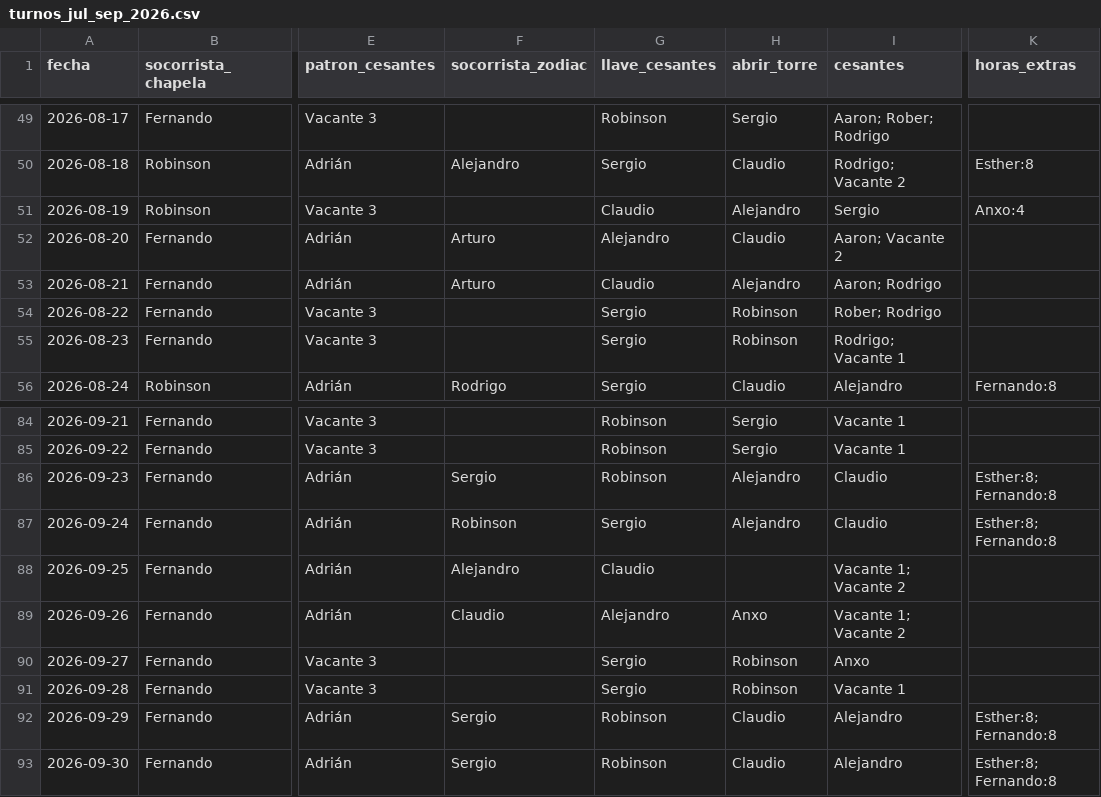
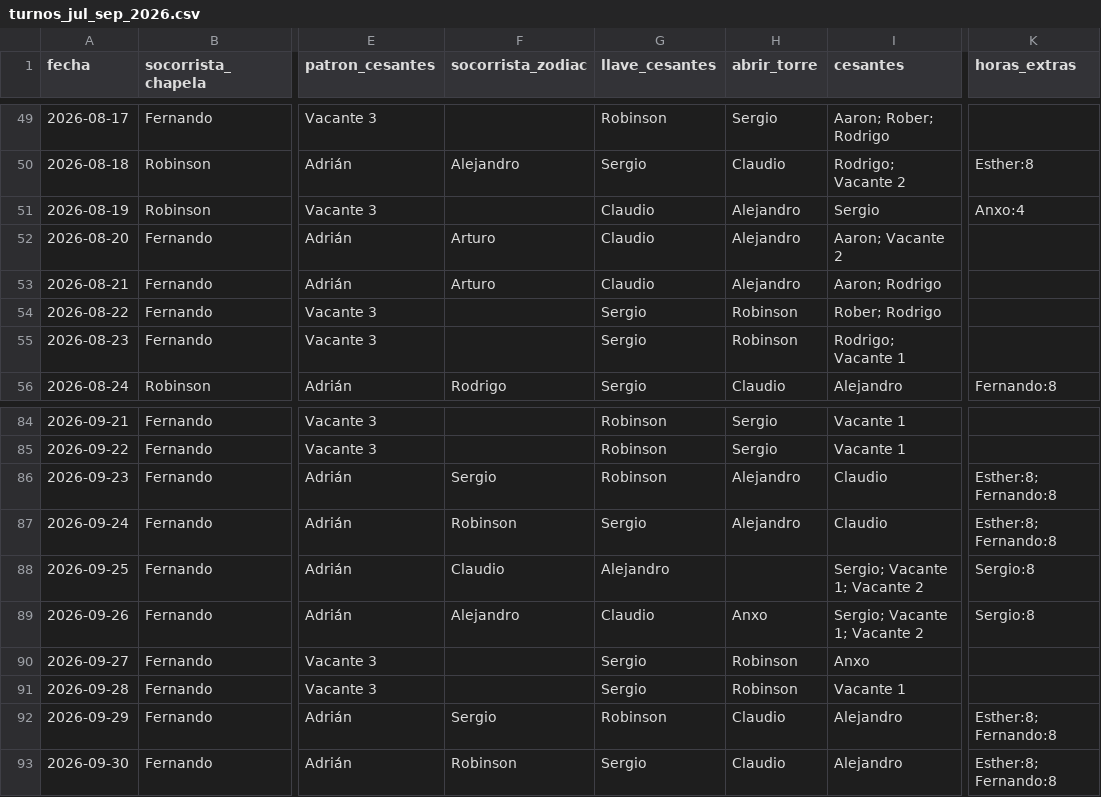
Before and after one commit to andrespi97/playas, a CSV file: turnos_jul_sep_2026.csv, drawn as a sheet; only a part is shown, gaps mark what is left out; the diff covers the shown part only; the diff names each change by its address in the sheet, - before the commit and + after, or states it on an @@ line.

```diff
--- a/turnos_jul_sep_2026.csv
+++ b/turnos_jul_sep_2026.csv
-G52 (llave_cesantes): Alejandro
+G52 (llave_cesantes): Claudio
-H52 (abrir_torre): Claudio
+H52 (abrir_torre): Alejandro
-F88 (socorrista_zodiac): Alejandro
+F88 (socorrista_zodiac): Claudio
-G88 (llave_cesantes): Claudio
+G88 (llave_cesantes): Alejandro
-I88:I89 (cesantes): Vacante 1; Vacante 2
+I88:I89 (cesantes): Sergio; Vacante 1; Vacante 2
-K88:K89 (horas_extras): (empty)
+K88:K89 (horas_extras): Sergio:8
-F89 (socorrista_zodiac): Claudio
+F89 (socorrista_zodiac): Alejandro
-G89 (llave_cesantes): Alejandro
+G89 (llave_cesantes): Claudio
-F93 (socorrista_zodiac): Sergio
+F93 (socorrista_zodiac): Robinson
-G93 (llave_cesantes): Robinson
+G93 (llave_cesantes): Sergio
```
Also changed, not shown: 40 edited cells elsewhere in this file, 8 other files.
